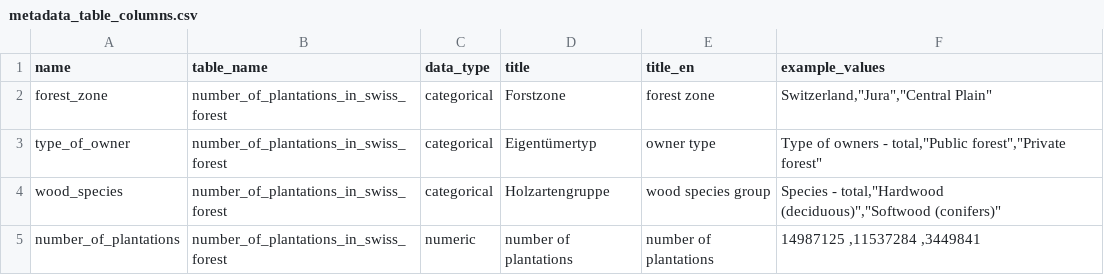
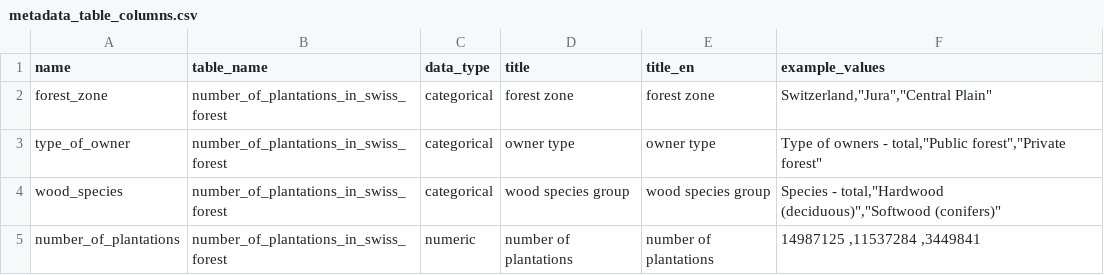
Before and after one commit to statistikZH/statbotData, a CSV file: pipelines/A13/metadata_table_columns.csv, drawn as a sheet.

Commit message:
fix(A13): typos + metadata to english

```diff
--- a/pipelines/A13/metadata_table_columns.csv
+++ b/pipelines/A13/metadata_table_columns.csv
@@ -1,5 +1,5 @@
 name;table_name;data_type;title;title_en;example_values
-forest_zone;number_of_plantations_in_swiss_forest;categorical;Forstzone;forest zone;"Switzerland","Jura","Central Plain"
-type_of_owner;number_of_plantations_in_swiss_forest;categorical;Eigentümertyp;owner type;"Type of owners - total","Public forest","Private forest"
-wood_species;number_of_plantations_in_swiss_forest;categorical;Holzartengruppe;wood species group;"Species - total","Hardwood (deciduous)","Softwood (conifers)"
+forest_zone;number_of_plantations_in_swiss_forest;categorical;forest zone;forest zone;"Switzerland","Jura","Central Plain"
+type_of_owner;number_of_plantations_in_swiss_forest;categorical;owner type;owner type;"Type of owners - total","Public forest","Private forest"
+wood_species;number_of_plantations_in_swiss_forest;categorical;wood species group;wood species group;"Species - total","Hardwood (deciduous)","Softwood (conifers)"
 number_of_plantations;number_of_plantations_in_swiss_forest;numeric;number of plantations;number of plantations;14987125 ,11537284 ,3449841
```
Also changed, not shown: 2 other files.
